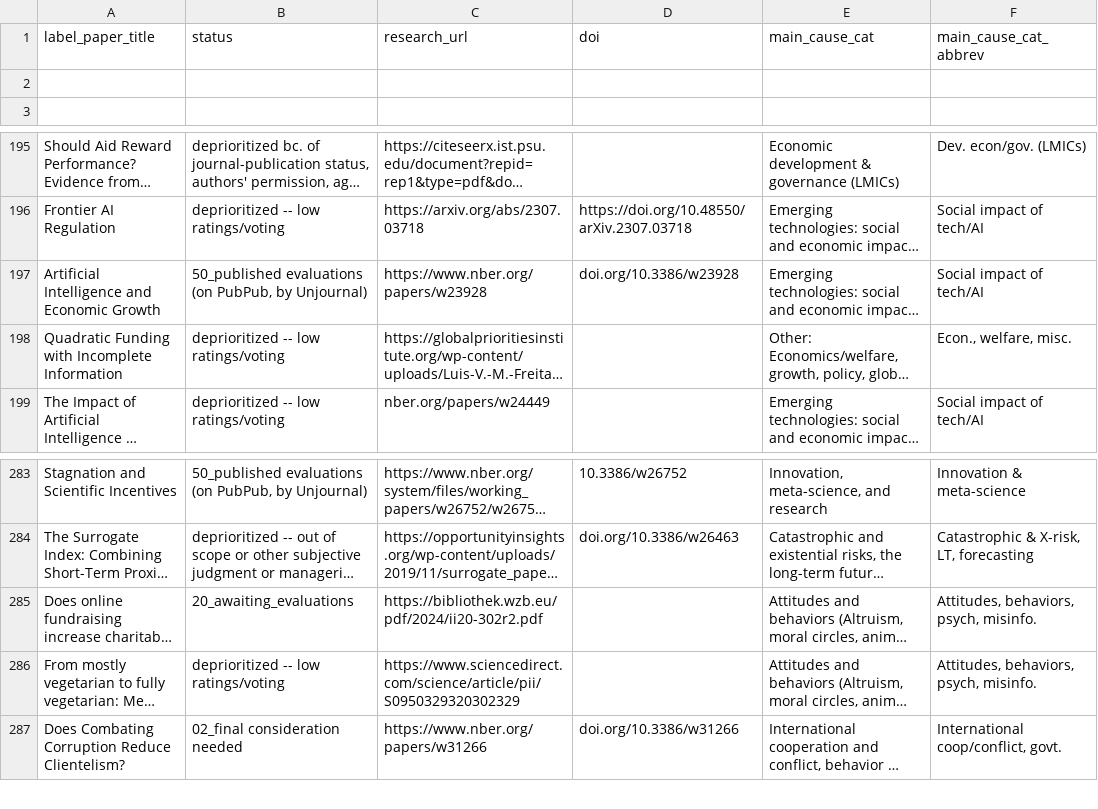
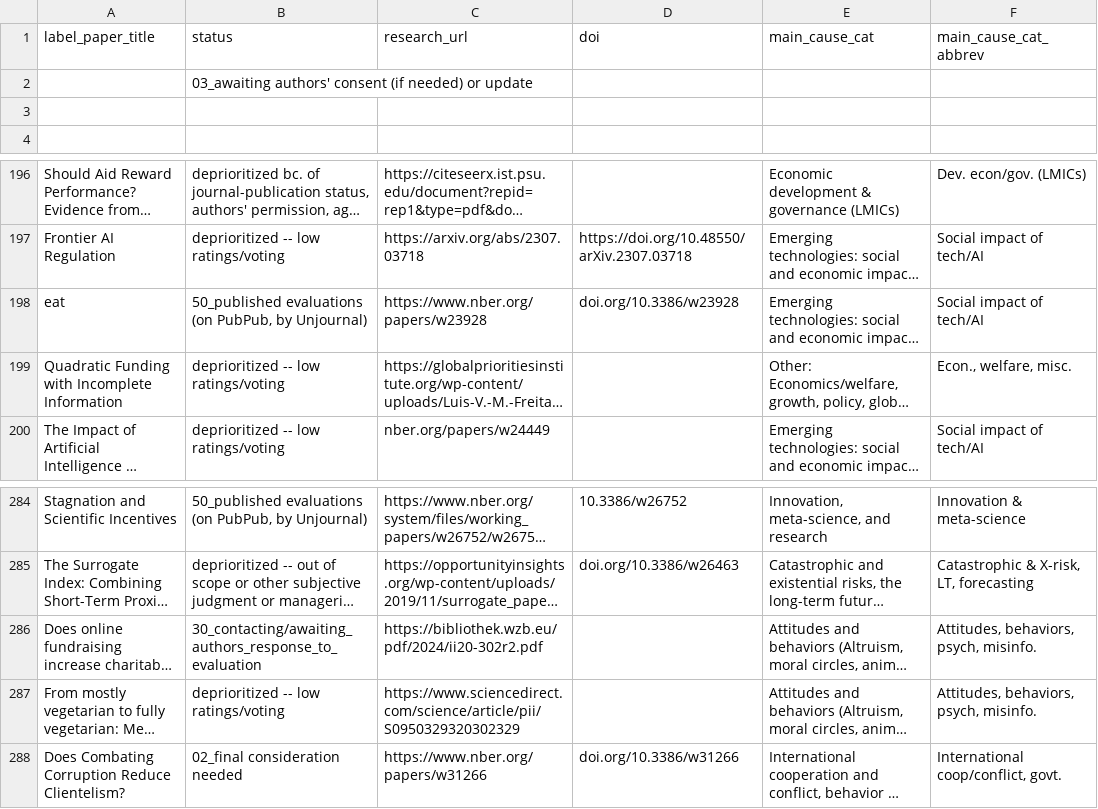
Before and after one commit to unjournal/unjournaldata, a CSV file: data/research.csv, drawn as a sheet; only a part is shown, gaps mark what is left out; long unchanged cells end in …; addresses are those after the commit; rows hold the shown columns only; the diff names each change by its address in the sheet, - before the commit and + after, or states it on an @@ line.

```diff
--- a/data/research.csv
+++ b/data/research.csv
+row 2:  | 03_awaiting authors' consent (if needed) or update
-A198 (label_paper_title): Artificial Intelligence and Economic Growth
+A198 (label_paper_title): eat
-B286 (status): 20_awaiting_evaluations
+B286 (status): 30_contacting/awaiting_authors_response_to_evaluation
```
Also changed, not shown: data/paper_authors.csv, data/rsx_evalr_rating.csv.
